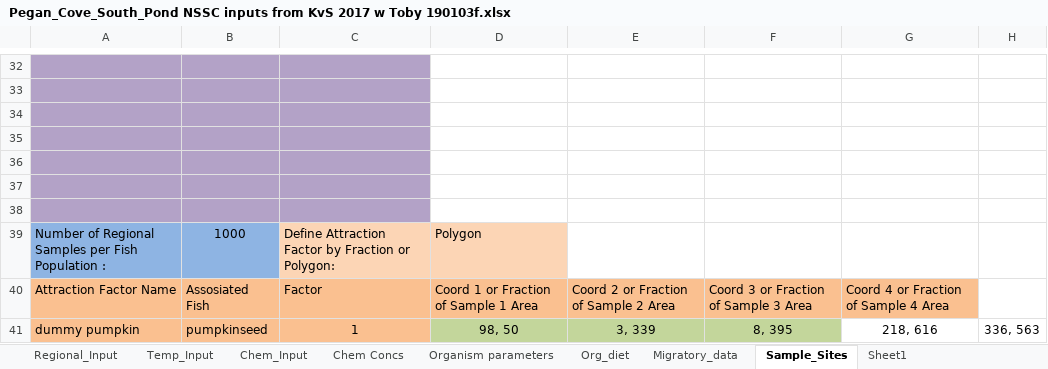
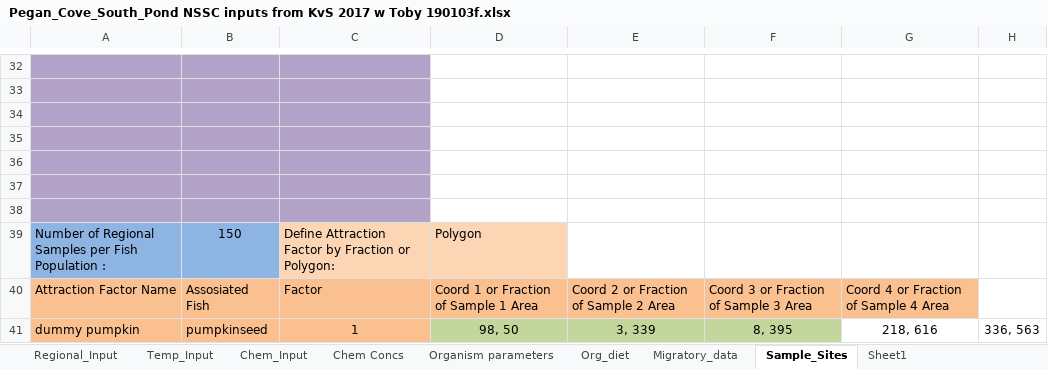
Before and after one commit to totorotoby/FishRand, an Excel workbook: sheets/input/Pegan_Cove_South_Pond NSSC inputs from KvS 2017 w Toby 190103f.xlsx, sheet Sample_Sites, drawn as a sheet; only a part is shown, gaps mark what is left out; values as stored, in another font and other column widths than the file's, no borders; charts and pictures not drawn; the diff names each change by its address in the sheet, - before the commit and + after, or states it on an @@ line.

```diff
--- a/sheets/input/Pegan_Cove_South_Pond NSSC inputs from KvS 2017 w Toby 190103f.xlsx (sheet Sample_Sites)
+++ b/sheets/input/Pegan_Cove_South_Pond NSSC inputs from KvS 2017 w Toby 190103f.xlsx (sheet Sample_Sites)
-B39: 1000
+B39: 150
```
Also changed, not shown: 2 other files.
